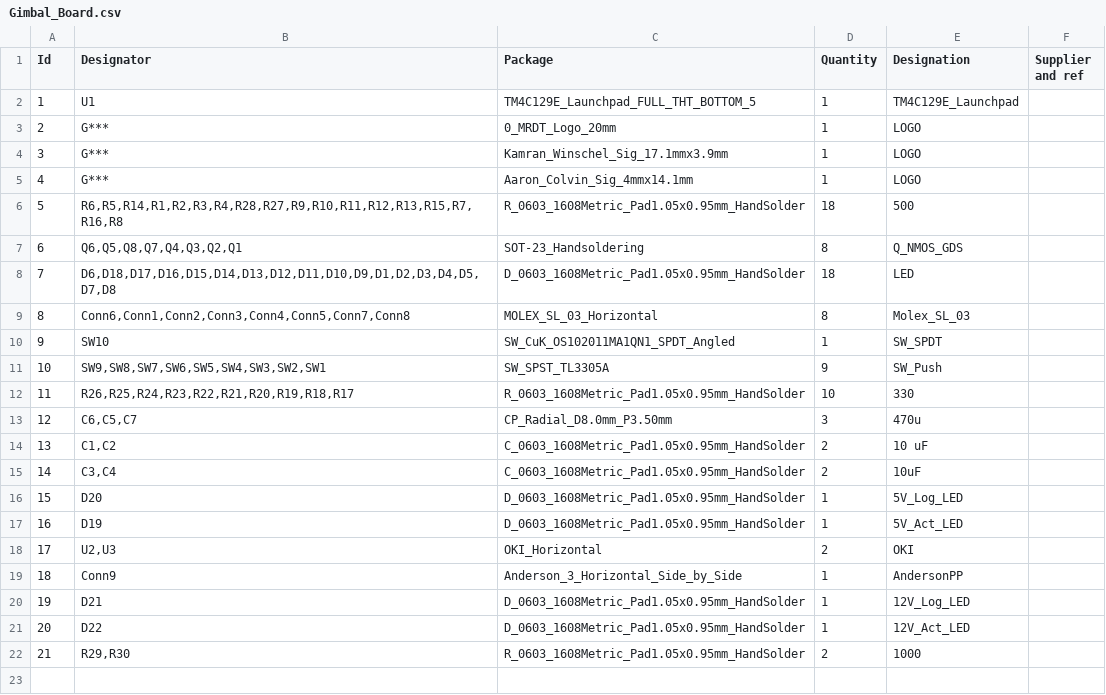
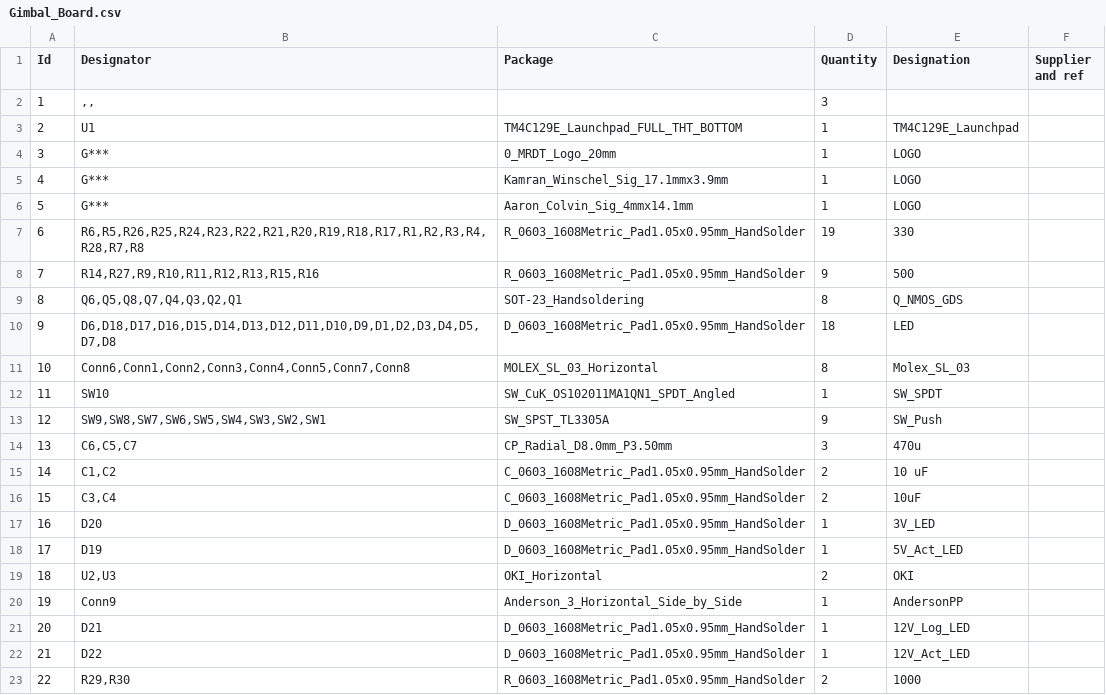
Before and after one commit to MissouriMRDT/GimbalBoard_Hardware, a CSV file: Documentation/Gimbal_Board.csv, drawn as a sheet; removed rows and columns are numbered as before the commit, all else as after; the diff names each change by its address in the sheet, - before the commit and + after, or states it on an @@ line.

```diff
--- a/Documentation/Gimbal_Board.csv
+++ b/Documentation/Gimbal_Board.csv
+row 2: 1 | ,, |  | 3
@@ column A (Id) renumbered from row 3 down @@
-C3 (Package): TM4C129E_Launchpad_FULL_THT_BOTTOM_5
+C3 (Package): TM4C129E_Launchpad_FULL_THT_BOTTOM
+row 7: 6 | R6,R5,R26,R25,R24,R23,R22,R21,R20,R19,R18,R17,R1,R2,R3,R4,R28,R7,R8 | R_0603_1608Metric_Pad1.05x0.95mm_HandSolder | 19 | 330
-B8 (Designator): R6,R5,R14,R1,R2,R3,R4,R28,R27,R9,R10,R11,R12,R13,R15,R7,R16,R8
+B8 (Designator): R14,R27,R9,R10,R11,R12,R13,R15,R16
-D8 (Quantity): 18
+D8 (Quantity): 9
-row 12: 11 | R26,R25,R24,R23,R22,R21,R20,R19,R18,R17 | R_0603_1608Metric_Pad1.05x0.95mm_HandSolder | 10 | 330
-E17 (Designation): 5V_Log_LED
+E17 (Designation): 3V_LED
```
Also changed, not shown: 16 other files.
